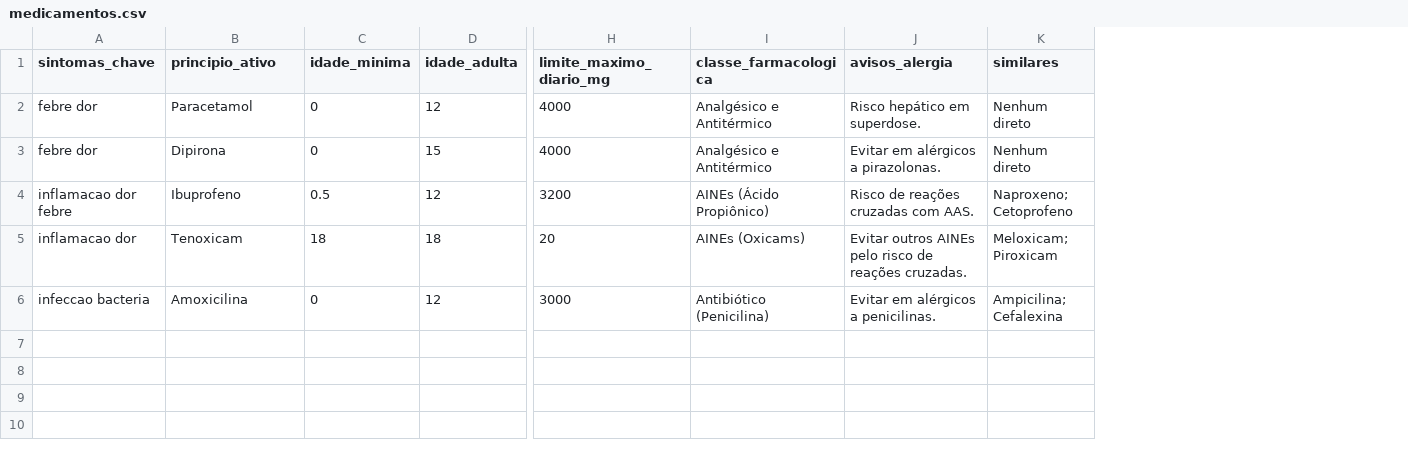
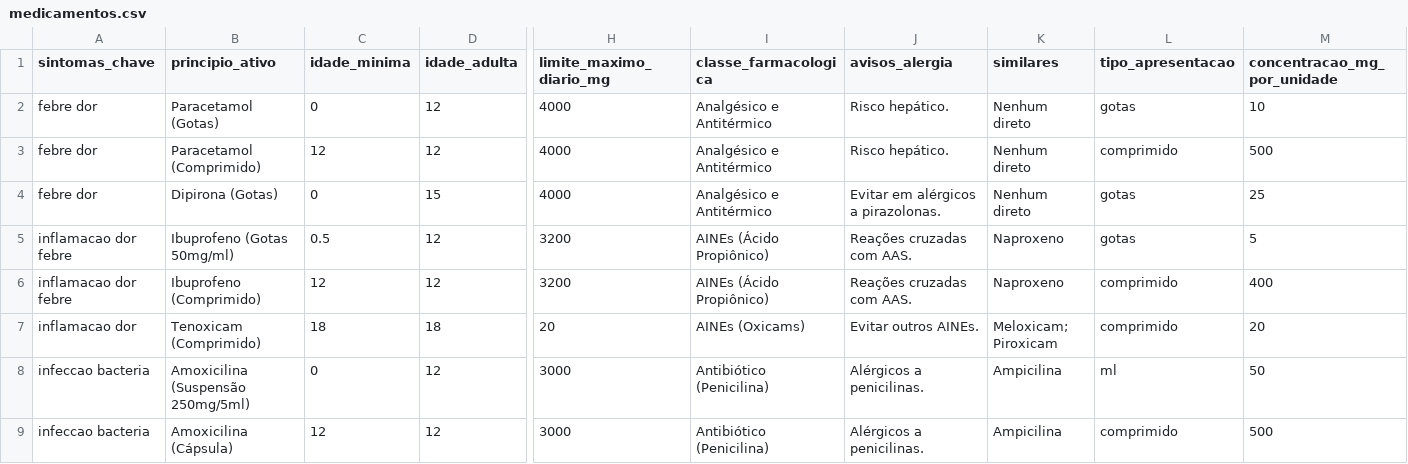
Before and after one commit to henriquejhc81-sudo/LuminaMed, a CSV file: medicamentos.csv, drawn as a sheet; only a part is shown, gaps mark what is left out; addresses are those after the commit; rows hold the shown columns only; the diff names each change by its address in the sheet, - before the commit and + after, or states it on an @@ line.

Commit message:
Update medicamentos.csv with new medication entries
Added new medication types and concentrations for existing drugs.

```diff
--- a/medicamentos.csv
+++ b/medicamentos.csv
+column L (tipo_apresentacao), row 2: gotas; rows 4-5: gotas | gotas; rows 7-8: comprimido | ml
+column M (concentracao_mg_por_unidade), row 2: 10; rows 4-5: 25 | 5; rows 7-8: 20 | 50
-B2 (principio_ativo): Paracetamol
+B2 (principio_ativo): Paracetamol (Gotas)
-J2 (avisos_alergia): Risco hepático em superdose.
+J2 (avisos_alergia): Risco hepático.
+row 3: febre dor | Paracetamol (Comprimido) | 12 | 12 | 4000 | Analgésico e Antitérmico | Risco hepático. | Nenhum direto | comprimido | 500
-B4 (principio_ativo): Dipirona
+B4 (principio_ativo): Dipirona (Gotas)
-B5 (principio_ativo): Ibuprofeno
+B5 (principio_ativo): Ibuprofeno (Gotas 50mg/ml)
-J5 (avisos_alergia): Risco de reações cruzadas com AAS.
+J5 (avisos_alergia): Reações cruzadas com AAS.
-K5 (similares): Naproxeno; Cetoprofeno
+K5 (similares): Naproxeno
+row 6: inflamacao dor febre | Ibuprofeno (Comprimido) | 12 | 12 | 3200 | AINEs (Ácido Propiônico) | Reações cruzadas com AAS. | Naproxeno | comprimido | 400
-B7 (principio_ativo): Tenoxicam
+B7 (principio_ativo): Tenoxicam (Comprimido)
-J7 (avisos_alergia): Evitar outros AINEs pelo risco de reações cruzadas.
+J7 (avisos_alergia): Evitar outros AINEs.
-B8 (principio_ativo): Amoxicilina
+B8 (principio_ativo): Amoxicilina (Suspensão 250mg/5ml)
-J8 (avisos_alergia): Evitar em alérgicos a penicilinas.
+J8 (avisos_alergia): Alérgicos a penicilinas.
-K8 (similares): Ampicilina; Cefalexina
+K8 (similares): Ampicilina
+row 9: infeccao bacteria | Amoxicilina (Cápsula) | 12 | 12 | 3000 | Antibiótico (Penicilina) | Alérgicos a penicilinas. | Ampicilina | comprimido | 500
```
